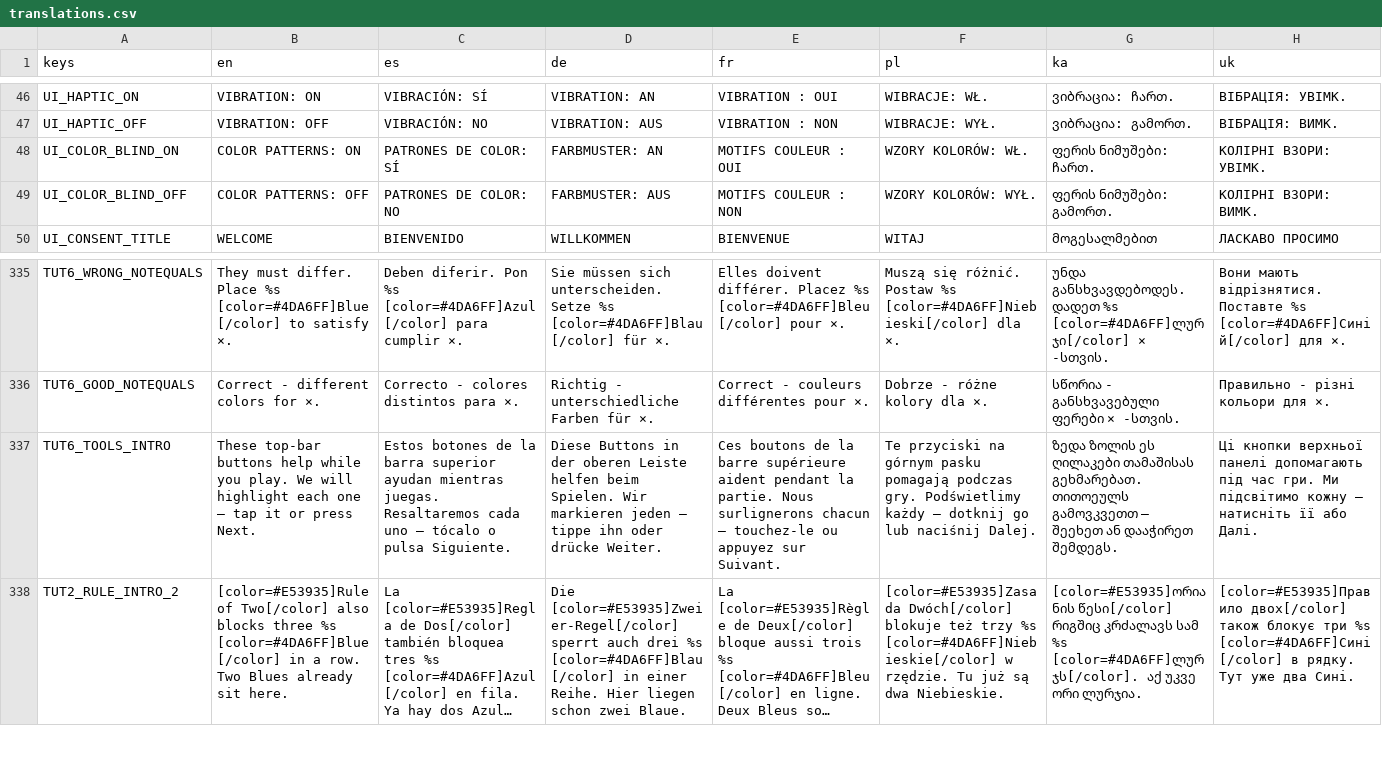
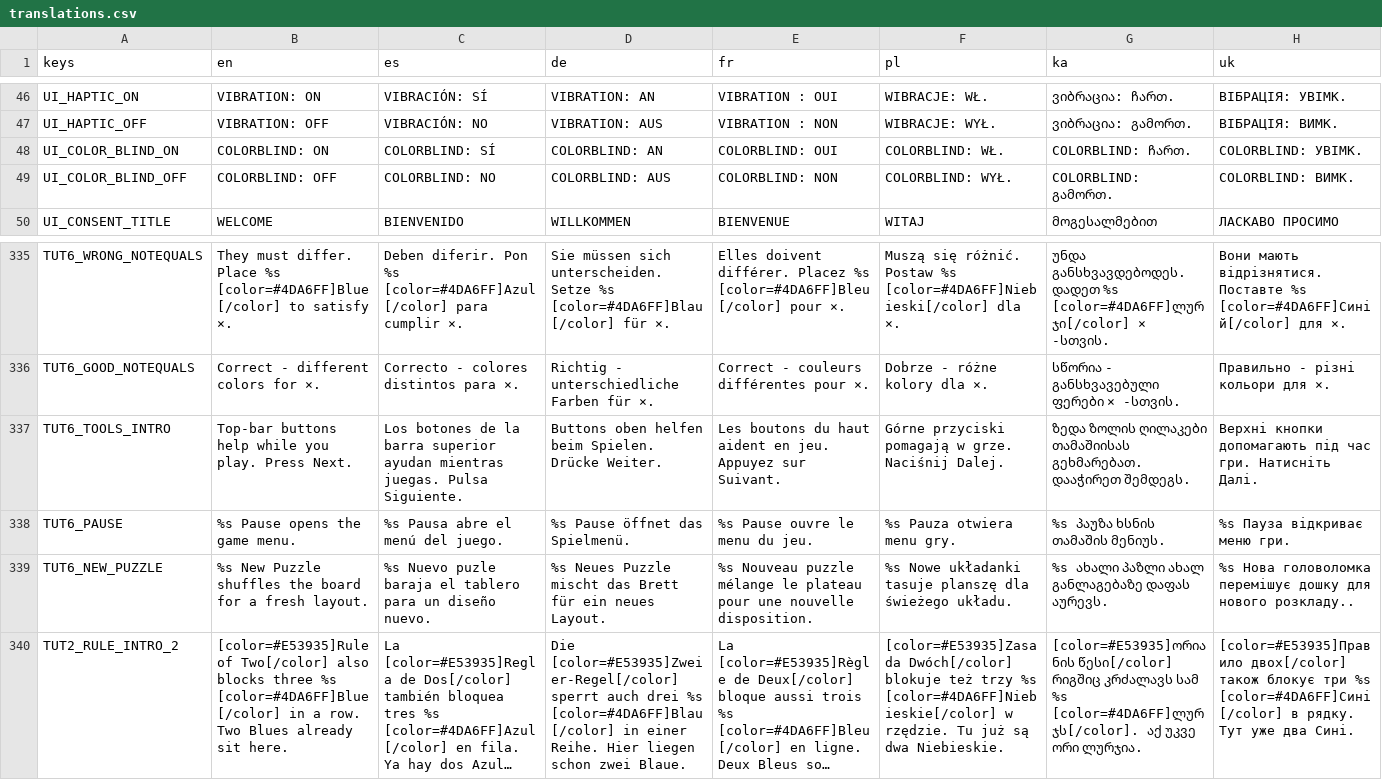
Before and after one commit to geeks0n-byte/project-taku, a CSV file: resources/localization/translations.csv, drawn as a sheet; only a part is shown, gaps mark what is left out; long unchanged cells end in …; the diff names each change by its address in the sheet, - before the commit and + after, or states it on an @@ line.

```diff
--- a/resources/localization/translations.csv
+++ b/resources/localization/translations.csv
-B48 (en): COLOR PATTERNS: ON
+B48 (en): COLORBLIND: ON
-C48 (es): PATRONES DE COLOR: SÍ
+C48 (es): COLORBLIND: SÍ
-D48 (de): FARBMUSTER: AN
+D48 (de): COLORBLIND: AN
-E48 (fr): MOTIFS COULEUR : OUI
+E48 (fr): COLORBLIND: OUI
-F48 (pl): WZORY KOLORÓW: WŁ.
+F48 (pl): COLORBLIND: WŁ.
-G48 (ka): ფერის ნიმუშები: ჩართ.
+G48 (ka): COLORBLIND: ჩართ.
-H48 (uk): КОЛІРНІ ВЗОРИ: УВІМК.
+H48 (uk): COLORBLIND: УВІМК.
-B49 (en): COLOR PATTERNS: OFF
+B49 (en): COLORBLIND: OFF
-C49 (es): PATRONES DE COLOR: NO
+C49 (es): COLORBLIND: NO
-D49 (de): FARBMUSTER: AUS
+D49 (de): COLORBLIND: AUS
-E49 (fr): MOTIFS COULEUR : NON
+E49 (fr): COLORBLIND: NON
-F49 (pl): WZORY KOLORÓW: WYŁ.
+F49 (pl): COLORBLIND: WYŁ.
-G49 (ka): ფერის ნიმუშები: გამორთ.
+G49 (ka): COLORBLIND: გამორთ.
-H49 (uk): КОЛІРНІ ВЗОРИ: ВИМК.
+H49 (uk): COLORBLIND: ВИМК.
-B337 (en): These top-bar buttons help while you play. We will highlight each one — tap it or press Next.
+B337 (en): Top-bar buttons help while you play. Press Next.
-C337 (es): Estos botones de la barra superior ayudan mientras juegas. Resaltaremos cada uno — tócalo o pulsa Siguiente.
+C337 (es): Los botones de la barra superior ayudan mientras juegas. Pulsa Siguiente.
-D337 (de): Diese Buttons in der oberen Leiste helfen beim Spielen. Wir markieren jeden — tippe ihn oder drücke Weiter.
+D337 (de): Buttons oben helfen beim Spielen. Drücke Weiter.
-E337 (fr): Ces boutons de la barre supérieure aident pendant la partie. Nous surlignerons chacun — touchez-le ou appuyez sur Suivant.
+E337 (fr): Les boutons du haut aident en jeu. Appuyez sur Suivant.
-F337 (pl): Te przyciski na górnym pasku pomagają podczas gry. Podświetlimy każdy — dotknij go lub naciśnij Dalej.
+F337 (pl): Górne przyciski pomagają w grze. Naciśnij Dalej.
-G337 (ka): ზედა ზოლის ეს ღილაკები თამაშისას გეხმარებათ. თითოეულს გამოვკვეთთ — შეეხეთ ან დააჭირეთ შემდეგს.
+G337 (ka): ზედა ზოლის ღილაკები თამაშიისას გეხმარებათ. დააჭირეთ შემდეგს.
-H337 (uk): Ці кнопки верхньої панелі допомагають під час гри. Ми підсвітимо кожну — натисніть її або Далі.
+H337 (uk): Верхні кнопки допомагають під час гри. Натисніть Далі.
+row 338: TUT6_PAUSE | %s Pause opens the game menu. | %s Pausa abre el menú del juego. | %s Pause öffnet das Spielmenü. | %s Pause ouvre le menu du jeu. | %s Pauza otwiera menu gry. | %s პაუზა ხსნის თამაშის მენიუს. | %s Пауза відкриває меню гри.
+row 339: TUT6_NEW_PUZZLE | %s New Puzzle shuffles the board for a fresh layout. | %s Nuevo puzle baraja el tablero para un diseño nuevo. | %s Neues Puzzle mischt das Brett für ein neues Layout. | %s Nouveau puzzle mélange le plateau pour une nouvelle disposition. | %s Nowe układanki tasuje planszę dla świeżego układu. | %s ახალი პაზლი ახალ განლაგებაზე დაფას აურევს. | %s Нова головоломка перемішує дошку для нового розкладу..
```
Also changed, not shown: 31 other files.
